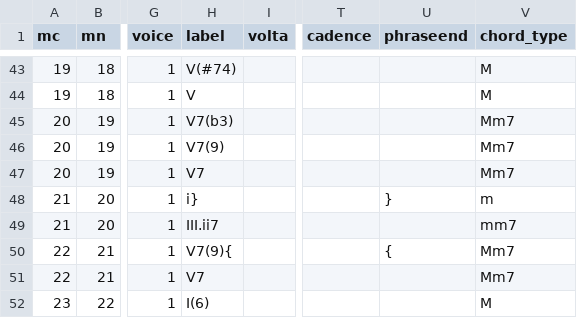
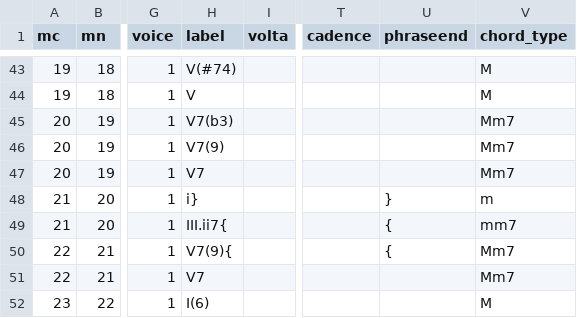
Before and after one commit to DCMLab/chopin_mazurkas, a TSV file: reviewed/BI89-4op24-4_reviewed.tsv, drawn as a sheet; only a part is shown, gaps mark what is left out; the diff names each change by its address in the sheet, - before the commit and + after, or states it on an @@ line.

```diff
--- a/reviewed/BI89-4op24-4_reviewed.tsv
+++ b/reviewed/BI89-4op24-4_reviewed.tsv
-H49 (label): III.ii7
+H49 (label): III.ii7{
-U49 (phraseend): (empty)
+U49 (phraseend): {
```
Also changed, not shown: chords/BI89-4op24-4.chords.tsv, harmonies/BI89-4op24-4.harmonies.tsv, 8 other files.
